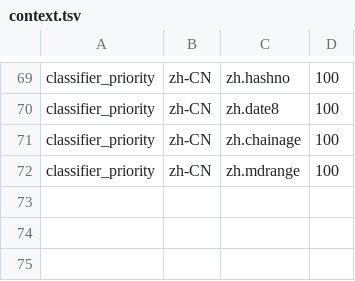
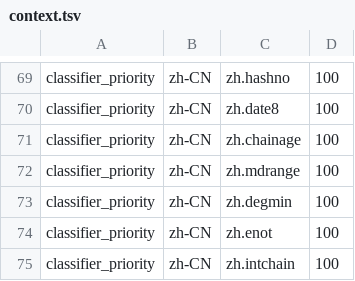
Before and after one commit to hunydev/tts-text-frontend, a TSV file: resources/languages/zh-CN/rules/context.tsv, drawn as a sheet; only a part is shown, gaps mark what is left out.

```diff
--- a/resources/languages/zh-CN/rules/context.tsv
+++ b/resources/languages/zh-CN/rules/context.tsv
@@ -72 +72,4 @@ classifier_priority	zh-CN	zh.chainage	100
 classifier_priority	zh-CN	zh.mdrange	100
+classifier_priority	zh-CN	zh.degmin	100
+classifier_priority	zh-CN	zh.enot	100
+classifier_priority	zh-CN	zh.intchain	100
```
Also changed, not shown: resources/languages/zh-CN/rules/cues.tsv, resources/languages/zh-CN/rules/numeric.tsv, 8 other files.
